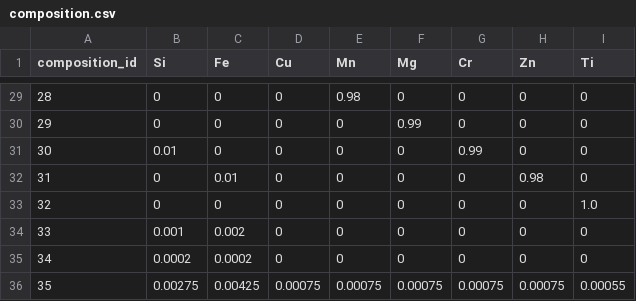
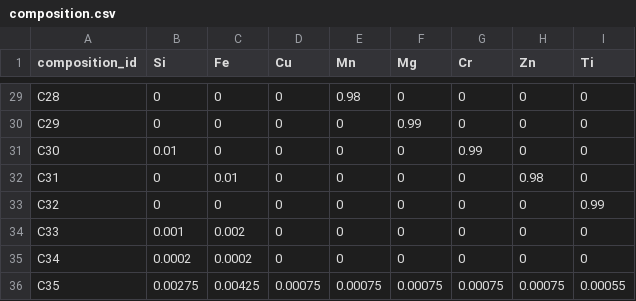
Before and after one commit to bavrillon/PI-Recylage_Al, a CSV file: data/TEST_tables_csv/composition.csv, drawn as a sheet; only a part is shown, gaps mark what is left out; the diff covers the shown part only.

```diff
--- a/data/TEST_tables_csv/composition.csv
+++ b/data/TEST_tables_csv/composition.csv
@@ -29,8 +29,8 @@ composition_id;Si;Fe;Cu;Mn;Mg;Cr;Zn;Ti
-28;0;0;0;0.98;0;0;0;0
-29;0;0;0;0;0.99;0;0;0
-30;0.01;0;0;0;0;0.99;0;0
-31;0;0.01;0;0;0;0;0.98;0
-32;0;0;0;0;0;0;0;1.0
-33;0.001;0.002;0;0;0;0;0;0
-34;0.0002;0.0002;0;0;0;0;0;0
-35;0.00275;0.00425;0.00075;0.00075;0.00075;0.00075;0.00075;0.00055
+C28;0;0;0;0.98;0;0;0;0
+C29;0;0;0;0;0.99;0;0;0
+C30;0.01;0;0;0;0;0.99;0;0
+C31;0;0.01;0;0;0;0;0.98;0
+C32;0;0;0;0;0;0;0;0.99
+C33;0.001;0.002;0;0;0;0;0;0
+C34;0.0002;0.0002;0;0;0;0;0;0
+C35;0.00275;0.00425;0.00075;0.00075;0.00075;0.00075;0.00075;0.00055
```
Also changed, not shown: 2 added rows, 2 removed rows and 25 edited cells elsewhere in this file, data/TEST_tables_csv/alloy.csv, data/TEST_tables_csv/raw_material.csv, 3 other files.
